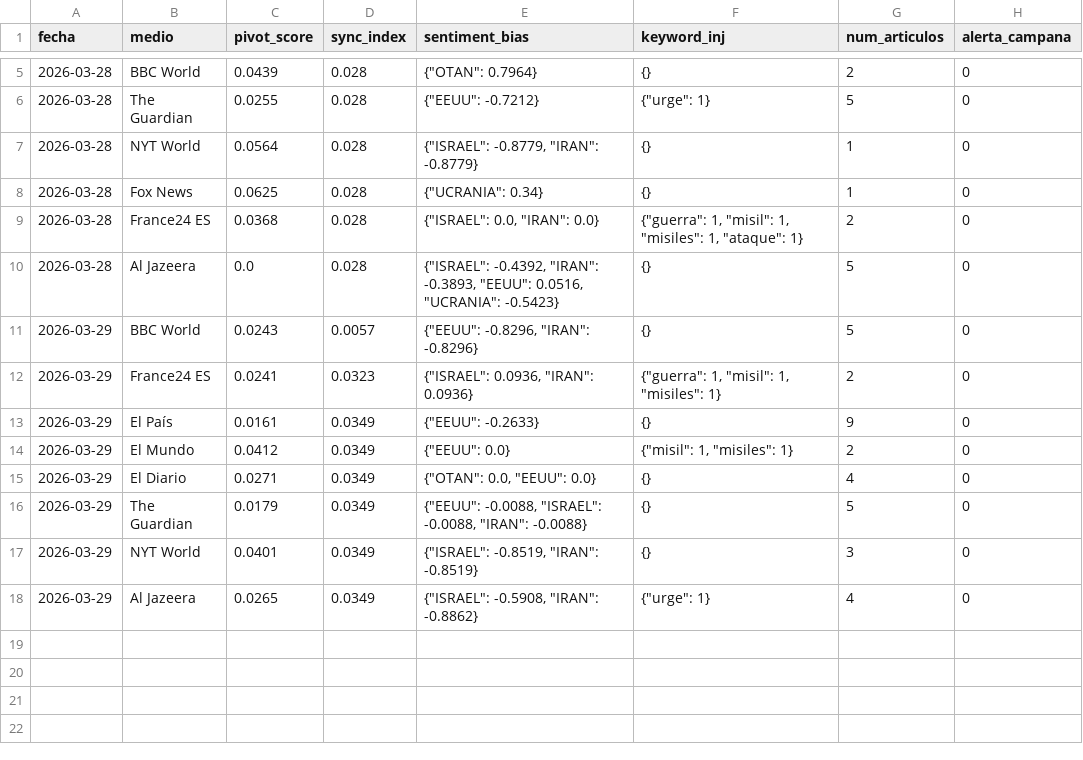
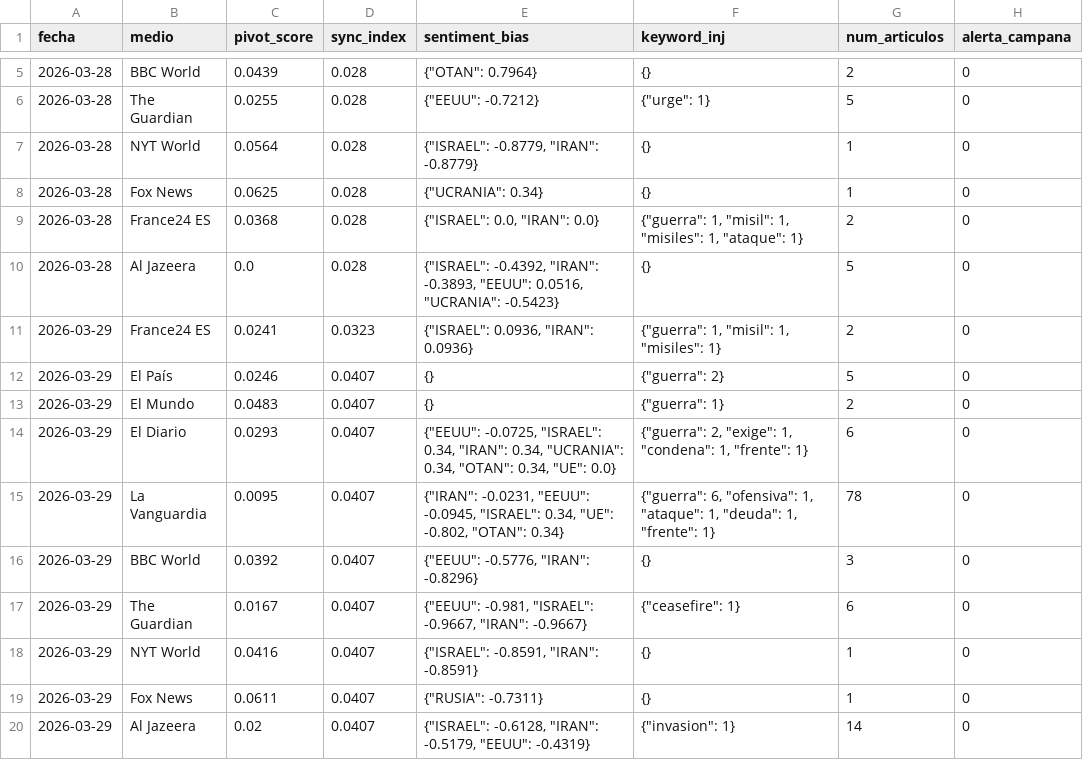
Before and after one commit to mcasrom/SIEG-Mani, a CSV file: data/kpis.csv, drawn as a sheet; only a part is shown, gaps mark what is left out.

Commit message:
MANI data 2026-03-29 12:10

```diff
--- a/data/kpis.csv
+++ b/data/kpis.csv
@@ -10,9 +10,11 @@ fecha,medio,pivot_score,sync_index,sentiment_bias,keyword_inj,num_articulos,aler
 2026-03-28,Al Jazeera,0.0,0.028,"{""ISRAEL"": -0.4392, ""IRAN"": -0.3893, ""EEUU"": 0.0516, ""UCRANIA"": -0.5423}",{},5,0
-2026-03-29,BBC World,0.0243,0.0057,"{""EEUU"": -0.8296, ""IRAN"": -0.8296}",{},5,0
 2026-03-29,France24 ES,0.0241,0.0323,"{""ISRAEL"": 0.0936, ""IRAN"": 0.0936}","{""guerra"": 1, ""misil"": 1, ""misiles"": 1}",2,0
-2026-03-29,El País,0.0161,0.0349,"{""EEUU"": -0.2633}",{},9,0
-2026-03-29,El Mundo,0.0412,0.0349,"{""EEUU"": 0.0}","{""misil"": 1, ""misiles"": 1}",2,0
-2026-03-29,El Diario,0.0271,0.0349,"{""OTAN"": 0.0, ""EEUU"": 0.0}",{},4,0
-2026-03-29,The Guardian,0.0179,0.0349,"{""EEUU"": -0.0088, ""ISRAEL"": -0.0088, ""IRAN"": -0.0088}",{},5,0
-2026-03-29,NYT World,0.0401,0.0349,"{""ISRAEL"": -0.8519, ""IRAN"": -0.8519}",{},3,0
-2026-03-29,Al Jazeera,0.0265,0.0349,"{""ISRAEL"": -0.5908, ""IRAN"": -0.8862}","{""urge"": 1}",4,0
+2026-03-29,El País,0.0246,0.0407,{},"{""guerra"": 2}",5,0
+2026-03-29,El Mundo,0.0483,0.0407,{},"{""guerra"": 1}",2,0
+2026-03-29,El Diario,0.0293,0.0407,"{""EEUU"": -0.0725, ""ISRAEL"": 0.34, ""IRAN"": 0.34, ""UCRANIA"": 0.34, ""OTAN"": 0.34, ""UE"": 0.0}","{""guerra"": 2, ""exige"": 1, ""condena"": 1, ""frente"": 1}",6,0
+2026-03-29,La Vanguardia,0.0095,0.0407,"{""IRAN"": -0.0231, ""EEUU"": -0.0945, ""ISRAEL"": 0.34, ""UE"": -0.802, ""OTAN"": 0.34}","{""guerra"": 6, ""ofensiva"": 1, ""ataque"": 1, ""deuda"": 1, ""frente"": 1}",78,0
+2026-03-29,BBC World,0.0392,0.0407,"{""EEUU"": -0.5776, ""IRAN"": -0.8296}",{},3,0
+2026-03-29,The Guardian,0.0167,0.0407,"{""EEUU"": -0.981, ""ISRAEL"": -0.9667, ""IRAN"": -0.9667}","{""ceasefire"": 1}",6,0
+2026-03-29,NYT World,0.0416,0.0407,"{""ISRAEL"": -0.8591, ""IRAN"": -0.8591}",{},1,0
+2026-03-29,Fox News,0.0611,0.0407,"{""RUSIA"": -0.7311}",{},1,0
+2026-03-29,Al Jazeera,0.02,0.0407,"{""ISRAEL"": -0.6128, ""IRAN"": -0.5179, ""EEUU"": -0.4319}","{""invasion"": 1}",14,0
```
Also changed, not shown: 2 other files.
